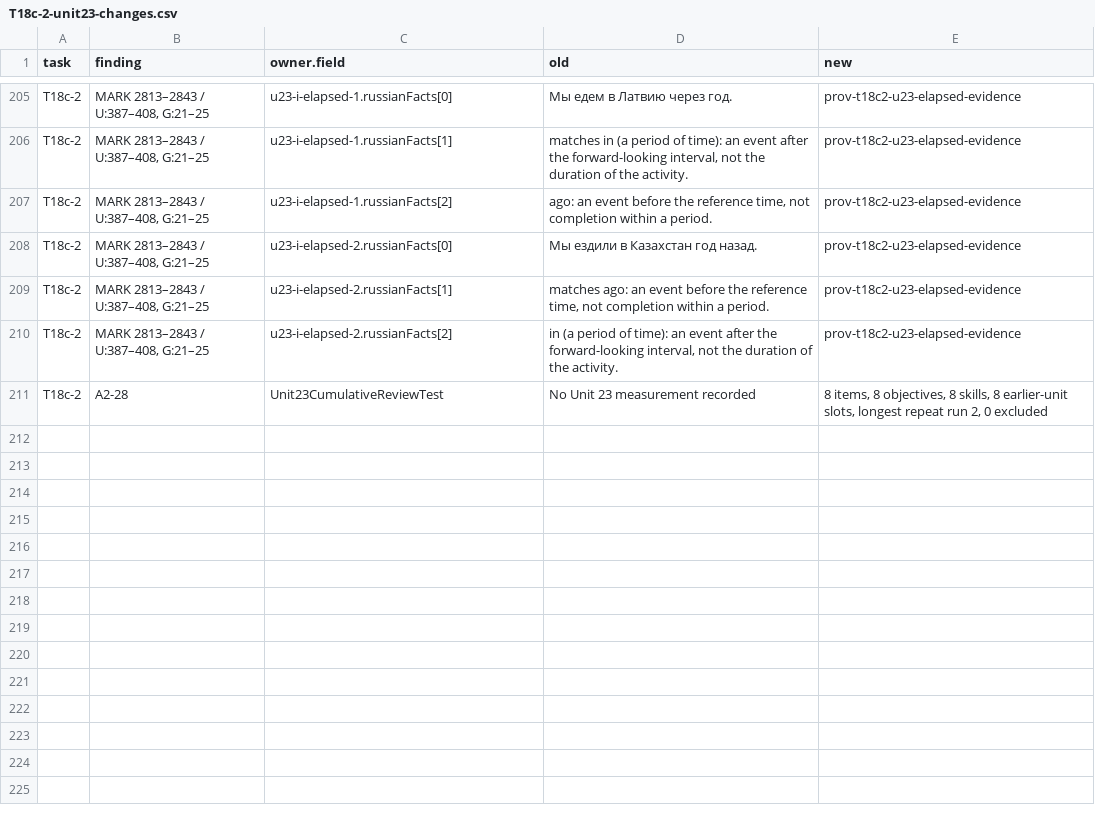
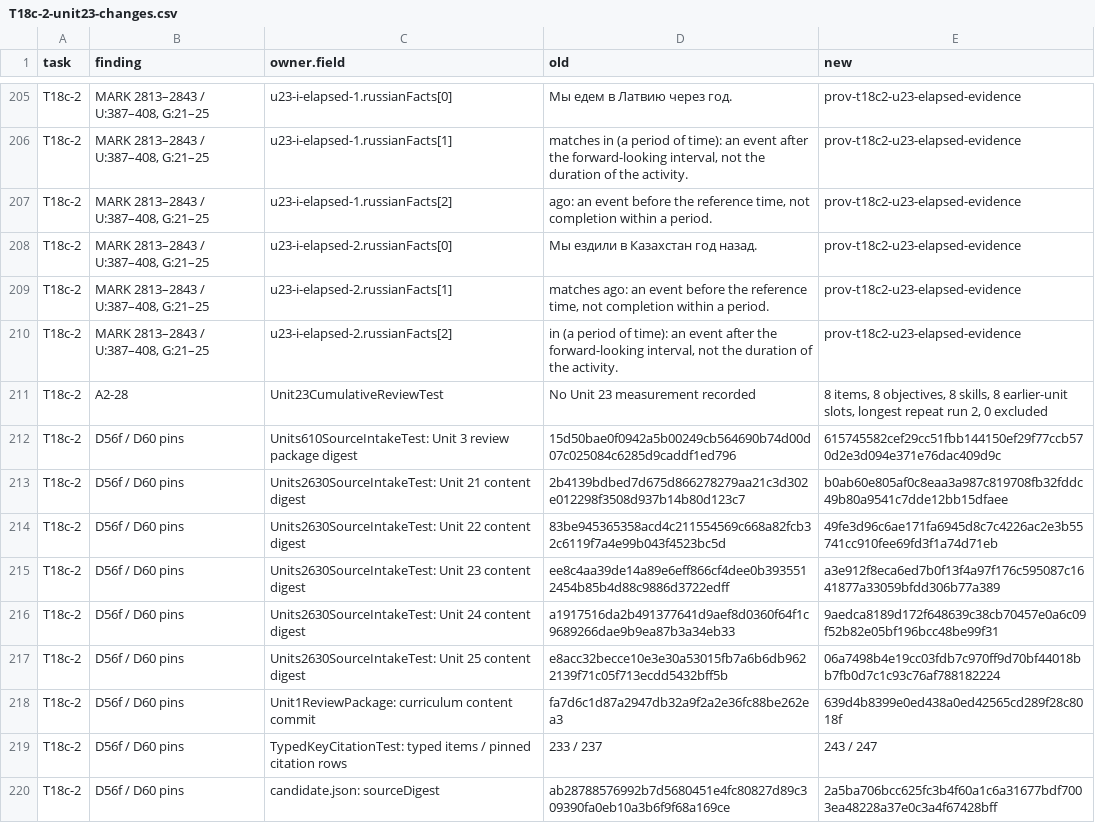
Before and after one commit to justinkulka-lang/russian-companion, a CSV file: audit/T18c-2-unit23-changes.csv, drawn as a sheet; only a part is shown, gaps mark what is left out.

```diff
--- a/audit/T18c-2-unit23-changes.csv
+++ b/audit/T18c-2-unit23-changes.csv
@@ -289 +289,10 @@ T18c-2,"MARK 2813–2843 / U:387–408, G:21–25",u23-i-elapsed-2.russianFacts[
 T18c-2,A2-28,Unit23CumulativeReviewTest,No Unit 23 measurement recorded,"8 items, 8 objectives, 8 skills, 8 earlier-unit slots, longest repeat run 2, 0 excluded"
+T18c-2,D56f / D60 pins,Units610SourceIntakeTest: Unit 3 review package digest,15d50bae0f0942a5b00249cb564690b74d00d07c025084c6285d9caddf1ed796,615745582cef29cc51fbb144150ef29f77ccb570d2e3d094e371e76dac409d9c
+T18c-2,D56f / D60 pins,Units2630SourceIntakeTest: Unit 21 content digest,2b4139bdbed7d675d866278279aa21c3d302e012298f3508d937b14b80d123c7,b0ab60e805af0c8eaa3a987c819708fb32fddc49b80a9541c7dde12bb15dfaee
+T18c-2,D56f / D60 pins,Units2630SourceIntakeTest: Unit 22 content digest,83be945365358acd4c211554569c668a82fcb32c6119f7a4e99b043f4523bc5d,49fe3d96c6ae171fa6945d8c7c4226ac2e3b55741cc910fee69fd3f1a74d71eb
+T18c-2,D56f / D60 pins,Units2630SourceIntakeTest: Unit 23 content digest,ee8c4aa39de14a89e6eff866cf4dee0b3935512454b85b4d88c9886d3722edff,a3e912f8eca6ed7b0f13f4a97f176c595087c1641877a33059bfdd306b77a389
+T18c-2,D56f / D60 pins,Units2630SourceIntakeTest: Unit 24 content digest,a1917516da2b491377641d9aef8d0360f64f1c9689266dae9b9ea87b3a34eb33,9aedca8189d172f648639c38cb70457e0a6c09f52b82e05bf196bcc48be99f31
+T18c-2,D56f / D60 pins,Units2630SourceIntakeTest: Unit 25 content digest,e8acc32becce10e3e30a53015fb7a6b6db9622139f71c05f713ecdd5432bff5b,06a7498b4e19cc03fdb7c970ff9d70bf44018bb7fb0d7c1c93c76af788182224
+T18c-2,D56f / D60 pins,Unit1ReviewPackage: curriculum content commit,fa7d6c1d87a2947db32a9f2a2e36fc88be262ea3,639d4b8399e0ed438a0ed42565cd289f28c8018f
+T18c-2,D56f / D60 pins,TypedKeyCitationTest: typed items / pinned citation rows,233 / 237,243 / 247
+T18c-2,D56f / D60 pins,candidate.json: sourceDigest,ab28788576992b7d5680451e4fc80827d89c309390fa0eb10a3b6f9f68a169ce,2a5ba706bcc625fc3b4f60a1c6a31677bdf7003ea48228a37e0c3a4f67428bff
```
Also changed, not shown: 5 other files.
